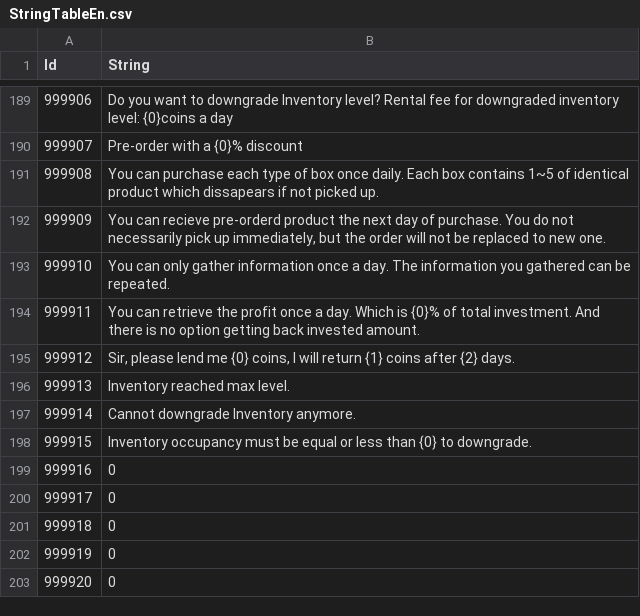
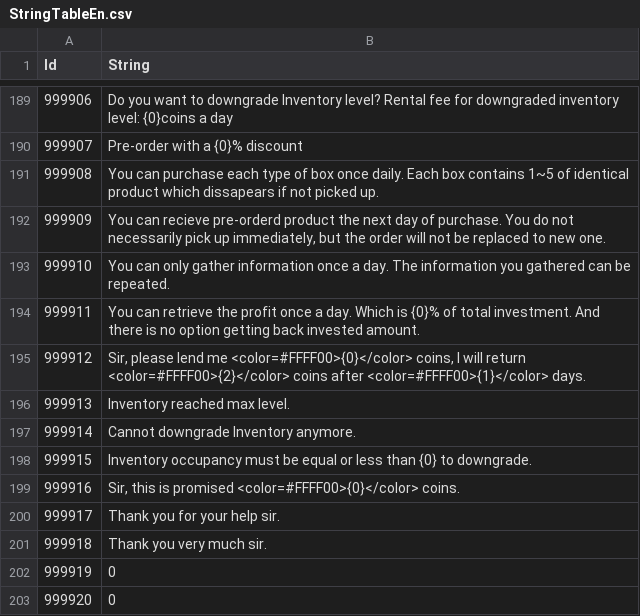
Before and after one commit to Thirdwave03/Unity_MiniTP_LoM, a CSV file: Assets/Resources/Tables/StringTableEn.csv, drawn as a sheet; only a part is shown, gaps mark what is left out.

```diff
--- a/Assets/Resources/Tables/StringTableEn.csv
+++ b/Assets/Resources/Tables/StringTableEn.csv
@@ -194,3 +194,3 @@
 999911,You can retrieve the profit once a day. Which is {0}% of total investment. And there is no option getting back invested amount.
-999912,"Sir, please lend me {0} coins, I will return {1} coins after {2} days."
+999912,"Sir, please lend me <color=#FFFF00>{0}</color> coins, I will return <color=#FFFF00>{2}</color> coins after <color=#FFFF00>{1}</color> days."
 999913,Inventory reached max level.
@@ -198,5 +198,5 @@
 999915,Inventory occupancy must be equal or less than {0} to downgrade.
-999916,0
-999917,0
-999918,0
+999916,"Sir, this is promised <color=#FFFF00>{0}</color> coins."
+999917,Thank you for your help sir.
+999918,Thank you very much sir.
 999919,0
```
Also changed, not shown: Assets/Resources/Tables/StringTableKr.csv, 7 other files.
